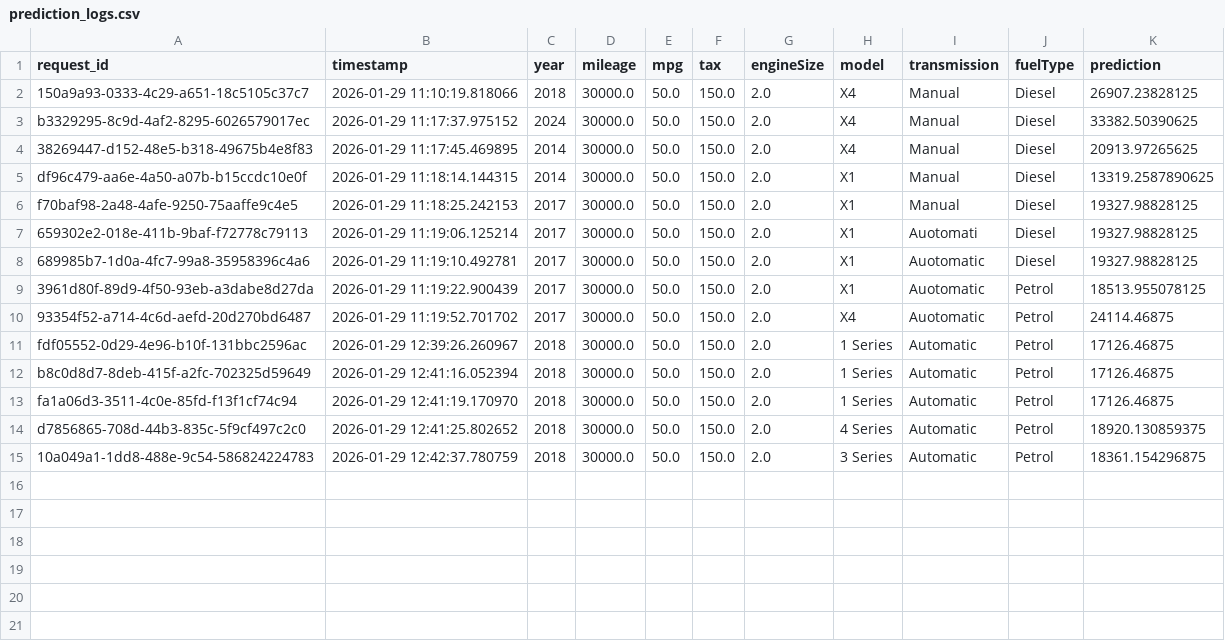
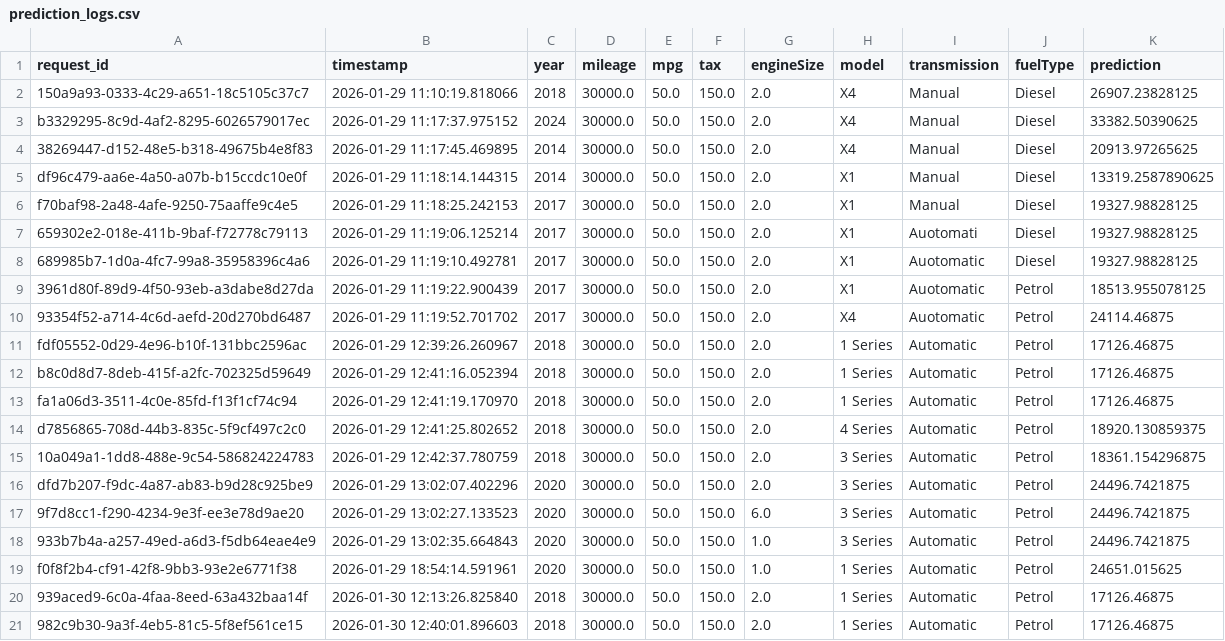
Before and after one commit to AnkanWork1/Training, a CSV file: WEEK 6/ml-project/src/prediction_logs.csv, drawn as a sheet.

```diff
--- a/WEEK 6/ml-project/src/prediction_logs.csv
+++ b/WEEK 6/ml-project/src/prediction_logs.csv
@@ -15 +15,7 @@ d7856865-708d-44b3-835c-5f9cf497c2c0,2026-01-29 12:41:25.802652,2018,30000.0,50.
 10a049a1-1dd8-488e-9c54-586824224783,2026-01-29 12:42:37.780759,2018,30000.0,50.0,150.0,2.0, 3 Series,Automatic,Petrol,18361.154296875
+dfd7b207-f9dc-4a87-ab83-b9d28c925be9,2026-01-29 13:02:07.402296,2020,30000.0,50.0,150.0,2.0, 3 Series,Automatic,Petrol,24496.7421875
+9f7d8cc1-f290-4234-9e3f-ee3e78d9ae20,2026-01-29 13:02:27.133523,2020,30000.0,50.0,150.0,6.0, 3 Series,Automatic,Petrol,24496.7421875
+933b7b4a-a257-49ed-a6d3-f5db64eae4e9,2026-01-29 13:02:35.664843,2020,30000.0,50.0,150.0,1.0, 3 Series,Automatic,Petrol,24496.7421875
+f0f8f2b4-cf91-42f8-9bb3-93e2e6771f38,2026-01-29 18:54:14.591961,2020,30000.0,50.0,150.0,1.0, 1 Series,Automatic,Petrol,24651.015625
+939aced9-6c0a-4faa-8eed-63a432baa14f,2026-01-30 12:13:26.825840,2018,30000.0,50.0,150.0,2.0, 1 Series,Automatic,Petrol,17126.46875
+982c9b30-9a3f-4eb5-81c5-5f8ef561ce15,2026-01-30 12:40:01.896603,2018,30000.0,50.0,150.0,2.0, 1 Series,Automatic,Petrol,17126.46875
```
Also changed, not shown: 8 other files.
